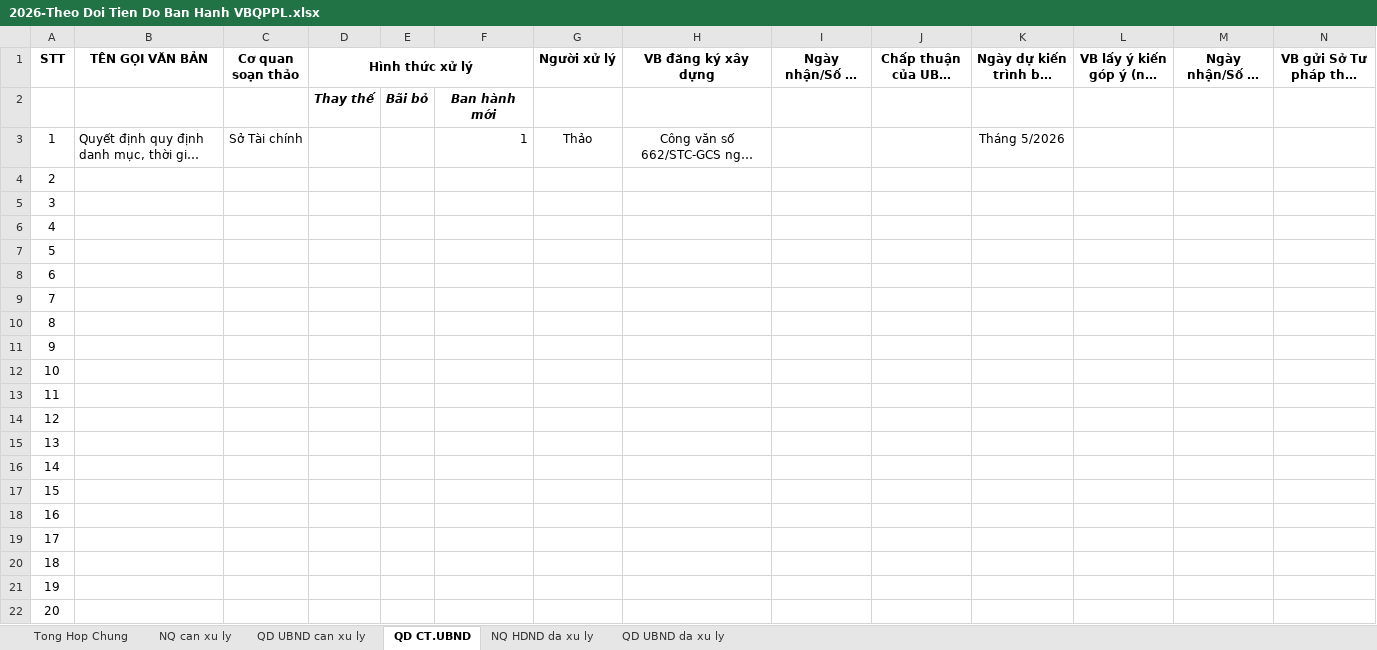
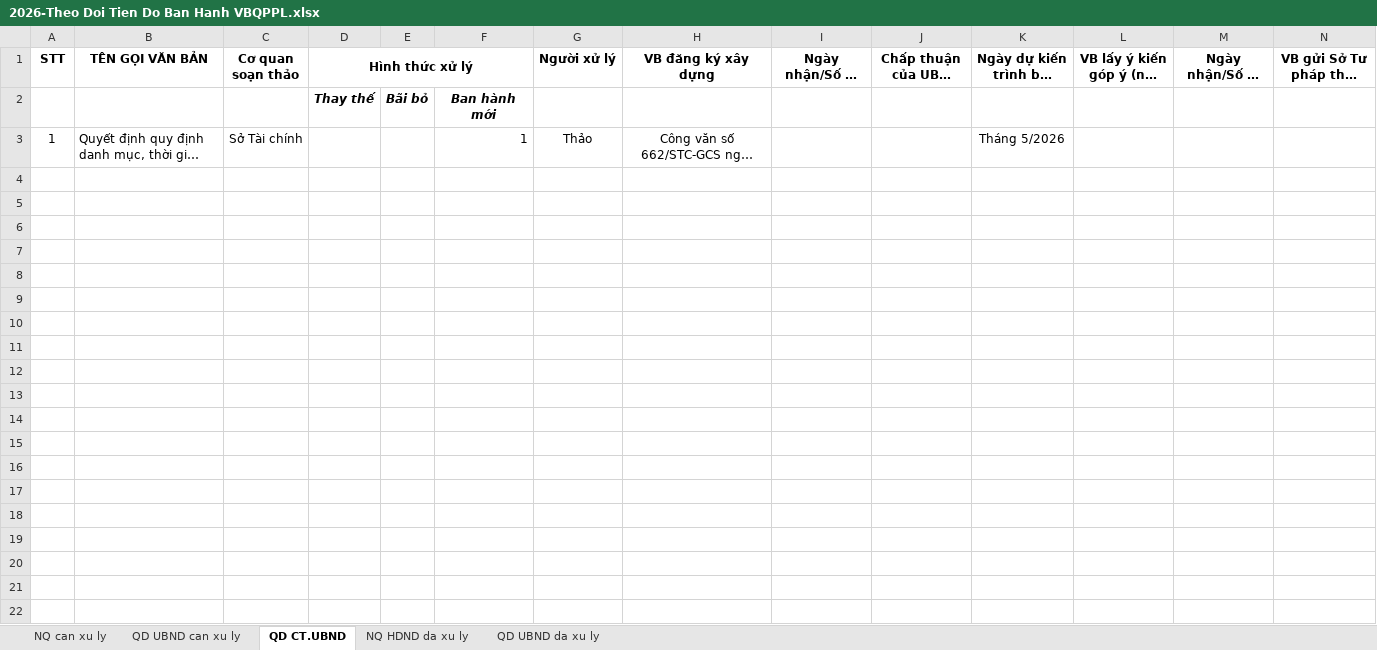
Before and after one commit to quangthoai1985/VBPL_Tracking, an Excel workbook: Docs/2026-Theo Doi Tien Do Ban Hanh VBQPPL.xlsx, sheet QD CT.UBND, drawn as a sheet; only a part is shown; long unchanged cells end in …; values as stored, in another font and other column widths than the file's, no borders; charts and pictures not drawn; rows hold the shown columns only; the diff covers the shown part only; the diff names each change by its address in the sheet, - before the commit and + after, or states it on an @@ line.

```diff
--- a/Docs/2026-Theo Doi Tien Do Ban Hanh VBQPPL.xlsx (sheet QD CT.UBND)
+++ b/Docs/2026-Theo Doi Tien Do Ban Hanh VBQPPL.xlsx (sheet QD CT.UBND)
-sheet tab: Tong Hop Chung
-row 4: 2
-row 5: 3
-row 6: 4
-row 7: 5
-row 8: 6
-row 9: 7
-row 10: 8
-row 11: 9
-row 12: 10
-row 13: 11
-row 14: 12
-row 15: 13
-row 16: 14
-row 17: 15
-row 18: 16
-row 19: 17
-row 20: 18
-row 21: 19
-row 22: 20
```
Also changed, not shown: 257 removed rows elsewhere in this sheet, sheet NQ HDND da xu ly, sheet QD UBND da xu ly, sheet QD UBND can xu ly, sheet NQ can xu ly, charts or pictures, 9 other files.
